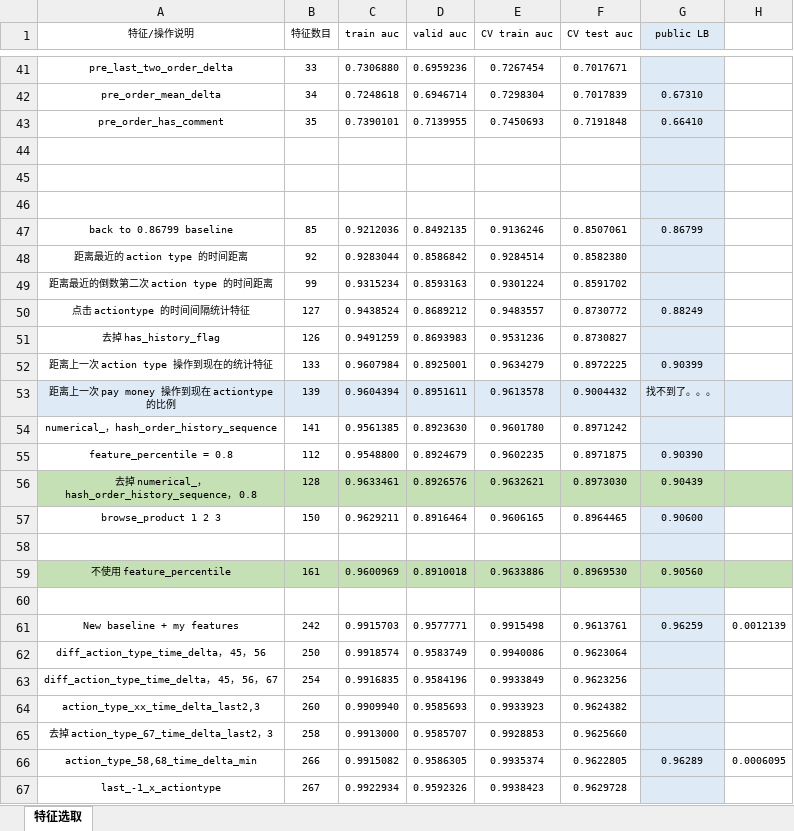
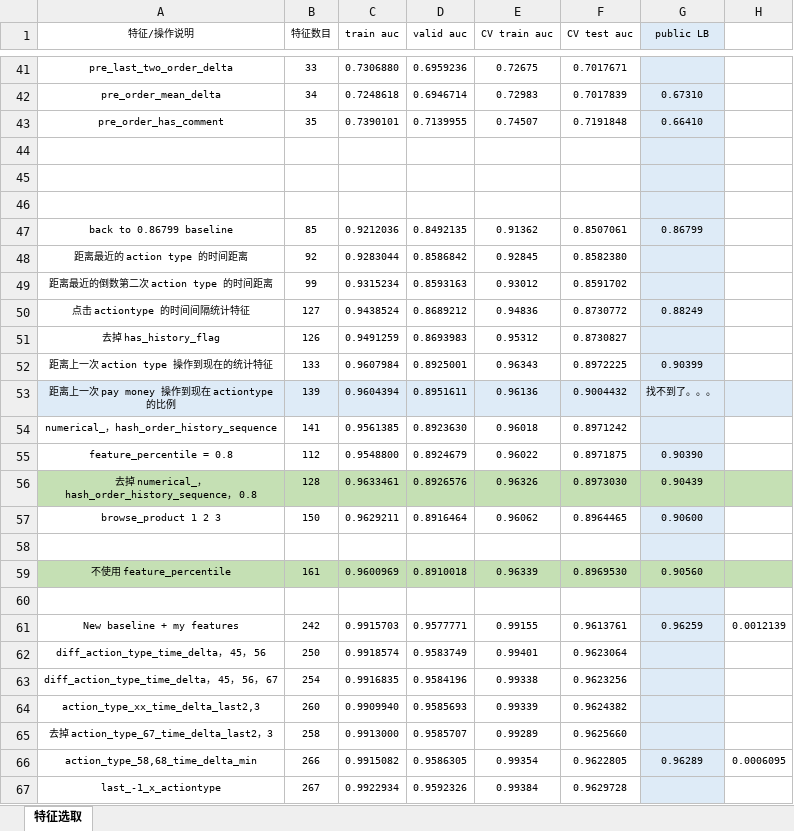
Before and after one commit to SunnyMarkLiu/datacastle_travel_services_predict-rank5, an Excel workbook: Feature Engineering.xlsx, sheet 特征选取, drawn as a sheet; only a part is shown, gaps mark what is left out; values as stored, in another font and other column widths than the file's, no borders; the diff covers the shown part only; the diff names each change by its address in the sheet, - before the commit and + after, or states it on an @@ line.

```diff
--- a/Feature Engineering.xlsx (sheet 特征选取)
+++ b/Feature Engineering.xlsx (sheet 特征选取)
-E41 (CV train auc): 0.7267454
+E41 (CV train auc): 0.72675
-E42 (CV train auc): 0.7298304
+E42 (CV train auc): 0.72983
-E43 (CV train auc): 0.7450693
+E43 (CV train auc): 0.74507
-E47 (CV train auc): 0.9136246
+E47 (CV train auc): 0.91362
-E48 (CV train auc): 0.9284514
+E48 (CV train auc): 0.92845
-E49 (CV train auc): 0.9301224
+E49 (CV train auc): 0.93012
-E50 (CV train auc): 0.9483557
+E50 (CV train auc): 0.94836
-E51 (CV train auc): 0.9531236
+E51 (CV train auc): 0.95312
-E52 (CV train auc): 0.9634279
+E52 (CV train auc): 0.96343
-E53 (CV train auc): 0.9613578
+E53 (CV train auc): 0.96136
-E54 (CV train auc): 0.9601780
+E54 (CV train auc): 0.96018
-E55 (CV train auc): 0.9602235
+E55 (CV train auc): 0.96022
-E56 (CV train auc): 0.9632621
+E56 (CV train auc): 0.96326
-E57 (CV train auc): 0.9606165
+E57 (CV train auc): 0.96062
-E59 (CV train auc): 0.9633886
+E59 (CV train auc): 0.96339
-E61 (CV train auc): 0.9915498
+E61 (CV train auc): 0.99155
-E62 (CV train auc): 0.9940086
+E62 (CV train auc): 0.99401
-E63 (CV train auc): 0.9933849
+E63 (CV train auc): 0.99338
-E64 (CV train auc): 0.9933923
+E64 (CV train auc): 0.99339
-E65 (CV train auc): 0.9928853
+E65 (CV train auc): 0.99289
-E66 (CV train auc): 0.9935374
+E66 (CV train auc): 0.99354
-E67 (CV train auc): 0.9938423
+E67 (CV train auc): 0.99384
```
Also changed, not shown: 1 added row, 42 edited cells and cell formats elsewhere in this sheet, 2 other files.
